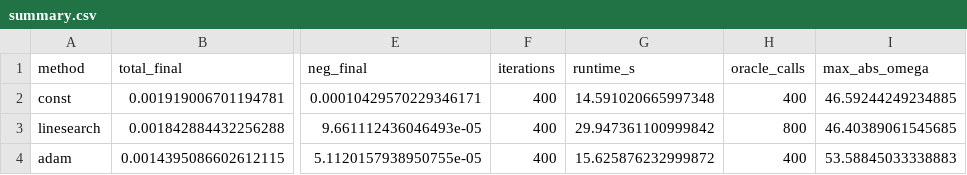
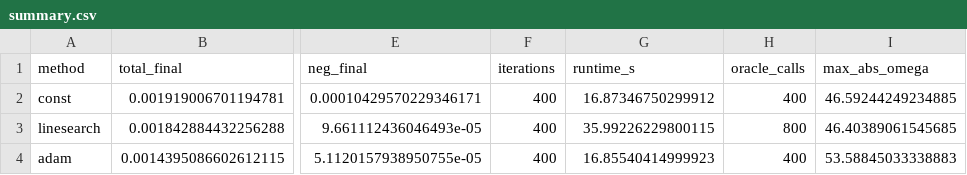
Before and after one commit to Zolti94/HB-GRAPE-qoc, a CSV file: artifacts/stepsize-comparison/summary.csv, drawn as a sheet; only a part is shown, gaps mark what is left out; the diff names each change by its address in the sheet, - before the commit and + after, or states it on an @@ line.

```diff
--- a/artifacts/stepsize-comparison/summary.csv
+++ b/artifacts/stepsize-comparison/summary.csv
-G2 (runtime_s): 14.591020665997348
+G2 (runtime_s): 16.87346750299912
-G3 (runtime_s): 29.947361100999842
+G3 (runtime_s): 35.99226229800115
-G4 (runtime_s): 15.625876232999872
+G4 (runtime_s): 16.85540414999923
```
Also changed, not shown: 7 other files.
